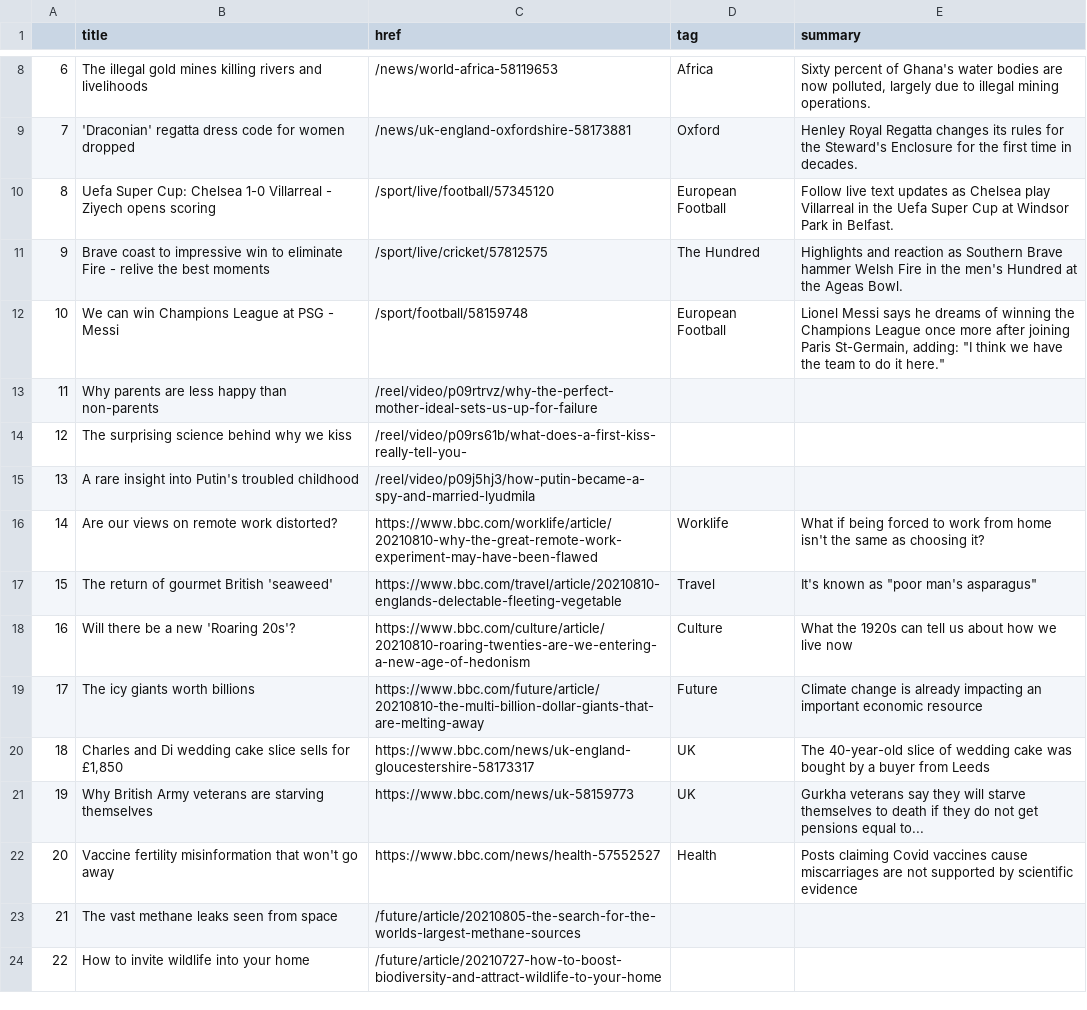
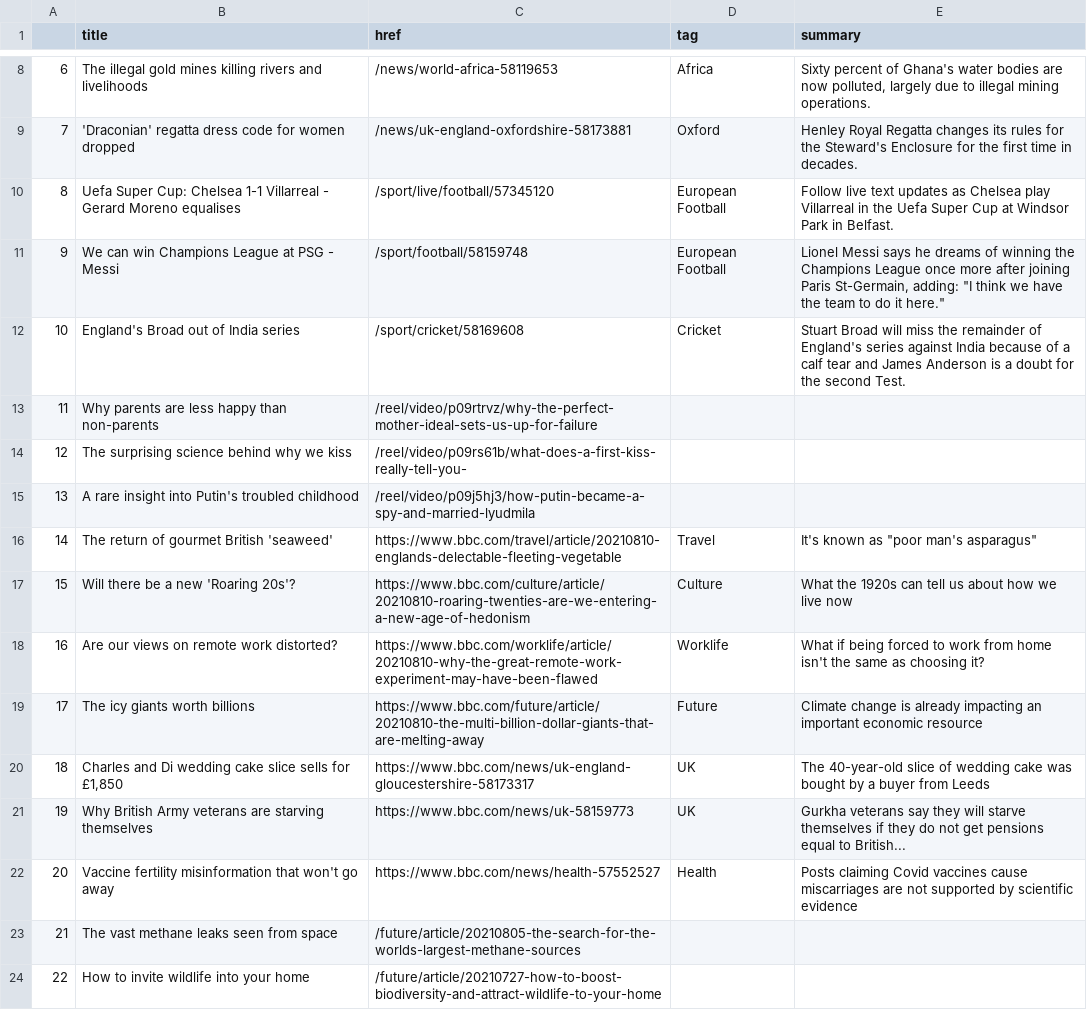
Before and after one commit to anth3lia/automatic-scraper, a CSV file: bbc-headlines.csv, drawn as a sheet; only a part is shown, gaps mark what is left out; removed rows and columns are numbered as before the commit, all else as after; the diff names each change by its address in the sheet, - before the commit and + after, or states it on an @@ line.

```diff
--- a/bbc-headlines.csv
+++ b/bbc-headlines.csv
-B10 (title): …Cup: Chelsea 1-0 Villarreal - Ziyech opens scoring
+B10 (title): …Cup: Chelsea 1-1 Villarreal - Gerard Moreno equalises
-row 11: 9 | Brave coast to impressive win to eliminate Fire - relive the best moments | /sport/live/cricket/57812575 | The Hundred | Highlights and reaction as Southern Brave hammer Welsh Fire in the men's Hundred at the Ageas Bowl.
@@ column A renumbered between rows 11 and 17 @@
+row 12: 10 | England's Broad out of India series | /sport/cricket/58169608 | Cricket | Stuart Broad will miss the remainder of England's series against India because of a calf tear and James Anderson is a doubt for the second Test.
@@ row 16 moved to row 18: 16 @@
-E21 (summary): …starve themselves to death if they do not get pensions equal to...
+E21 (summary): …starve themselves if they do not get pensions equal to British...
```
